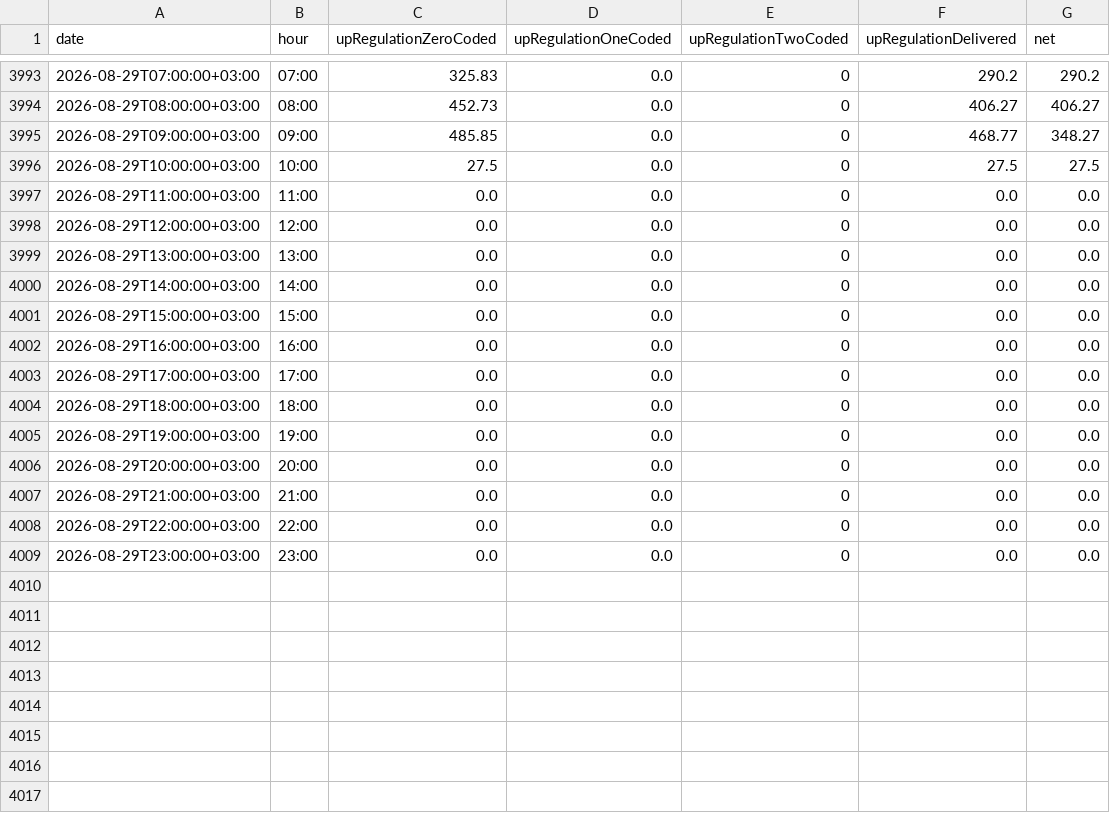
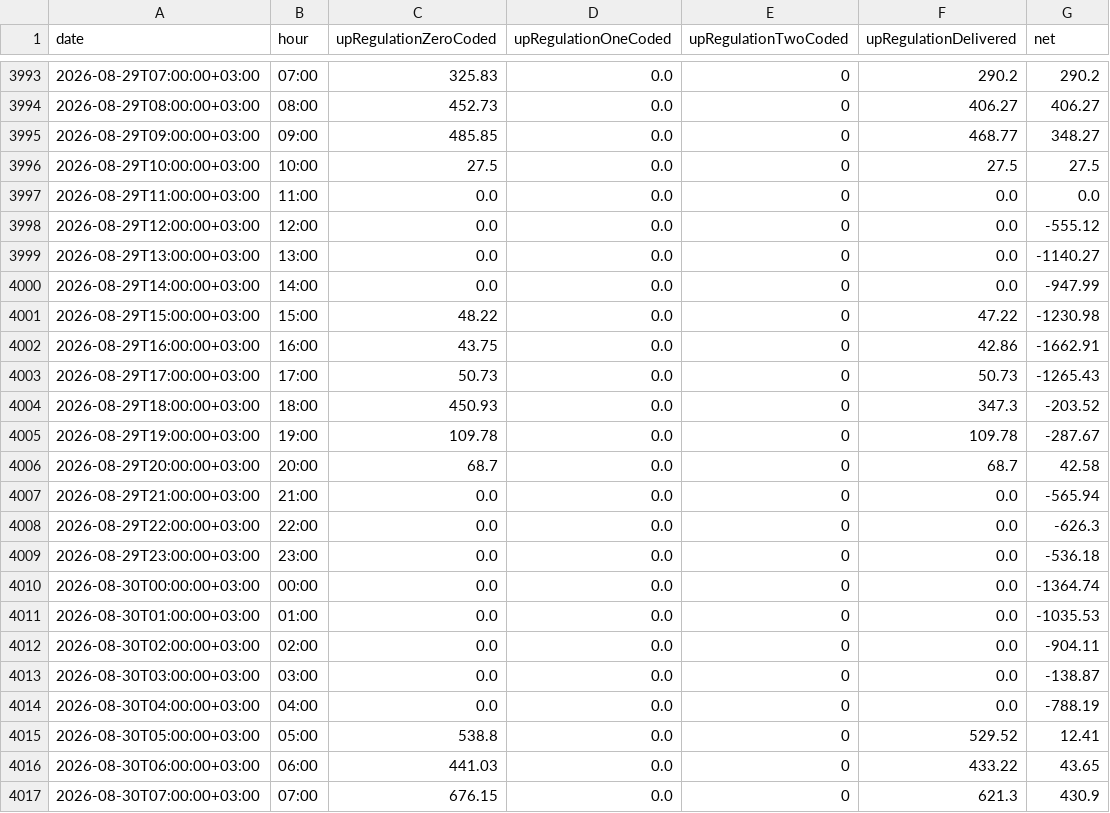
Before and after one commit to BRSTKL/turkey-power-trading, a CSV file: data/processed/master_bpm_up.csv, drawn as a sheet; only a part is shown, gaps mark what is left out; the diff covers the shown part only.

```diff
--- a/data/processed/master_bpm_up.csv
+++ b/data/processed/master_bpm_up.csv
@@ -3997,13 +3997,21 @@
 2026-08-29T11:00:00+03:00,11:00,0.0,0.0,0,0.0,0.0
-2026-08-29T12:00:00+03:00,12:00,0.0,0.0,0,0.0,0.0
-2026-08-29T13:00:00+03:00,13:00,0.0,0.0,0,0.0,0.0
-2026-08-29T14:00:00+03:00,14:00,0.0,0.0,0,0.0,0.0
-2026-08-29T15:00:00+03:00,15:00,0.0,0.0,0,0.0,0.0
-2026-08-29T16:00:00+03:00,16:00,0.0,0.0,0,0.0,0.0
-2026-08-29T17:00:00+03:00,17:00,0.0,0.0,0,0.0,0.0
-2026-08-29T18:00:00+03:00,18:00,0.0,0.0,0,0.0,0.0
-2026-08-29T19:00:00+03:00,19:00,0.0,0.0,0,0.0,0.0
-2026-08-29T20:00:00+03:00,20:00,0.0,0.0,0,0.0,0.0
-2026-08-29T21:00:00+03:00,21:00,0.0,0.0,0,0.0,0.0
-2026-08-29T22:00:00+03:00,22:00,0.0,0.0,0,0.0,0.0
-2026-08-29T23:00:00+03:00,23:00,0.0,0.0,0,0.0,0.0
+2026-08-29T12:00:00+03:00,12:00,0.0,0.0,0,0.0,-555.12
+2026-08-29T13:00:00+03:00,13:00,0.0,0.0,0,0.0,-1140.27
+2026-08-29T14:00:00+03:00,14:00,0.0,0.0,0,0.0,-947.99
+2026-08-29T15:00:00+03:00,15:00,48.22,0.0,0,47.22,-1230.98
+2026-08-29T16:00:00+03:00,16:00,43.75,0.0,0,42.86,-1662.91
+2026-08-29T17:00:00+03:00,17:00,50.73,0.0,0,50.73,-1265.43
+2026-08-29T18:00:00+03:00,18:00,450.93,0.0,0,347.3,-203.52
+2026-08-29T19:00:00+03:00,19:00,109.78,0.0,0,109.78,-287.67
+2026-08-29T20:00:00+03:00,20:00,68.7,0.0,0,68.7,42.58
+2026-08-29T21:00:00+03:00,21:00,0.0,0.0,0,0.0,-565.94
+2026-08-29T22:00:00+03:00,22:00,0.0,0.0,0,0.0,-626.3
+2026-08-29T23:00:00+03:00,23:00,0.0,0.0,0,0.0,-536.18
+2026-08-30T00:00:00+03:00,00:00,0.0,0.0,0,0.0,-1364.74
+2026-08-30T01:00:00+03:00,01:00,0.0,0.0,0,0.0,-1035.53
+2026-08-30T02:00:00+03:00,02:00,0.0,0.0,0,0.0,-904.11
+2026-08-30T03:00:00+03:00,03:00,0.0,0.0,0,0.0,-138.87
+2026-08-30T04:00:00+03:00,04:00,0.0,0.0,0,0.0,-788.19
+2026-08-30T05:00:00+03:00,05:00,538.8,0.0,0,529.52,12.41
+2026-08-30T06:00:00+03:00,06:00,441.03,0.0,0,433.22,43.65
+2026-08-30T07:00:00+03:00,07:00,676.15,0.0,0,621.3,430.9
```
Also changed, not shown: 16 added rows elsewhere in this file, data/processed/master_bpm_down.csv, data/processed/master_dgp_smp.csv, 6 other files.
